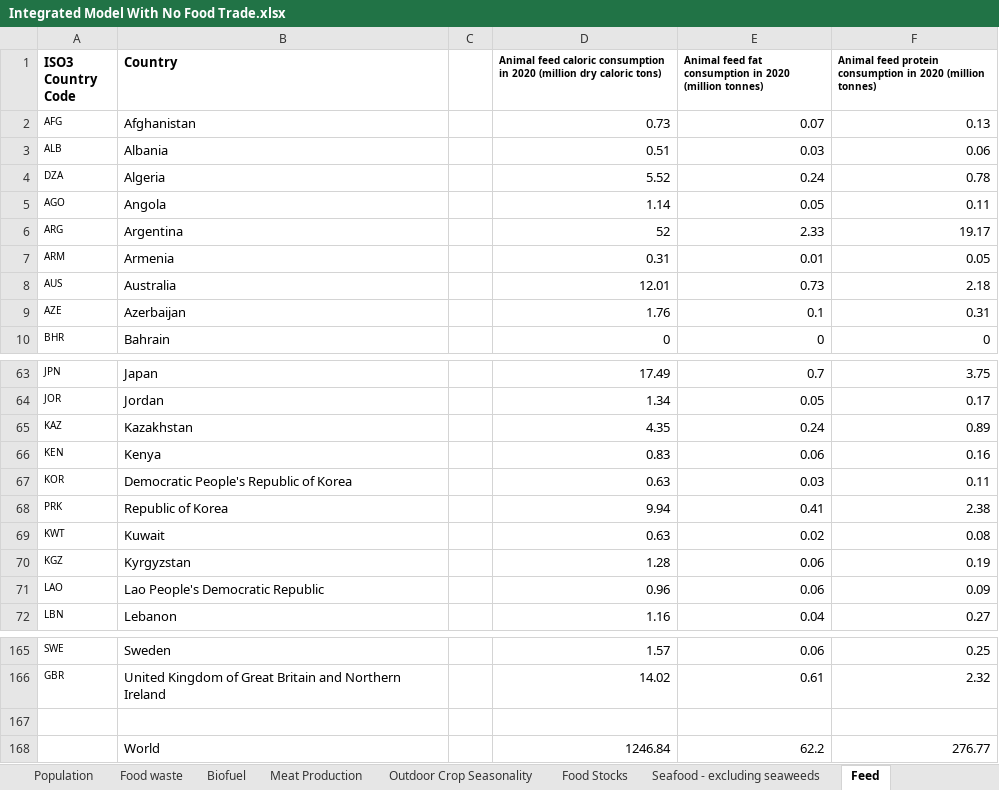
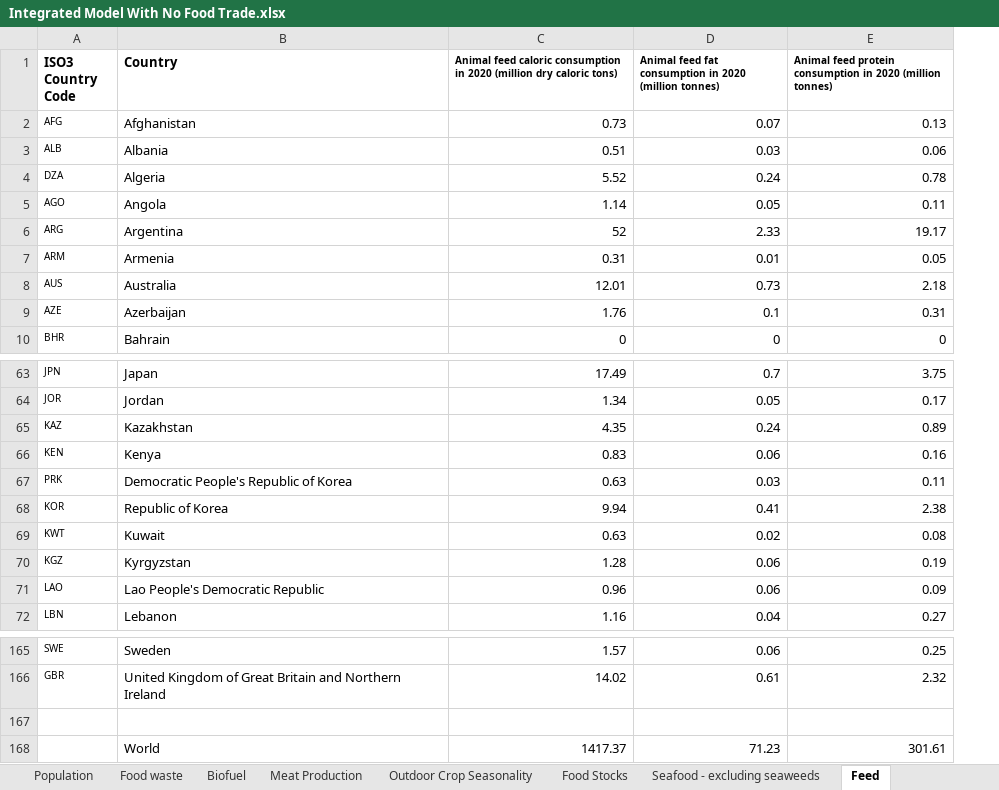
Before and after one commit to allfed/allfed-integrated-model, an Excel workbook: data/no_food_trade/raw_data/Integrated Model With No Food Trade.xlsx, sheet Feed, drawn as a sheet; only a part is shown, gaps mark what is left out; values as stored, in another font and other column widths than the file's, no borders; charts and pictures not drawn; removed rows and columns are numbered as before the commit, all else as after; the diff names each change by its address in the sheet, - before the commit and + after, or states it on an @@ line.

```diff
--- a/data/no_food_trade/raw_data/Integrated Model With No Food Trade.xlsx (sheet Feed)
+++ b/data/no_food_trade/raw_data/Integrated Model With No Food Trade.xlsx (sheet Feed)
-column C, empty
-A67 (ISO3 Country Code): KOR
+A67 (ISO3 Country Code): PRK
-A68 (ISO3 Country Code): PRK
+A68 (ISO3 Country Code): KOR
-row 168:  | World |  | 1246.84 | 62.2 | 276.77
+row 168:  | World | 1417.37 | 71.23 | 301.61
```
Also changed, not shown: sheet Outdoor Crop Seasonality, sheet Food waste, sheet Seaweed, sheet Relocation Improvements, sheet Food Stocks, sheet Grazing Baseline, 1 more sheet, other sheet tabs, formulas that keep their value, charts or pictures, 11 other files.
